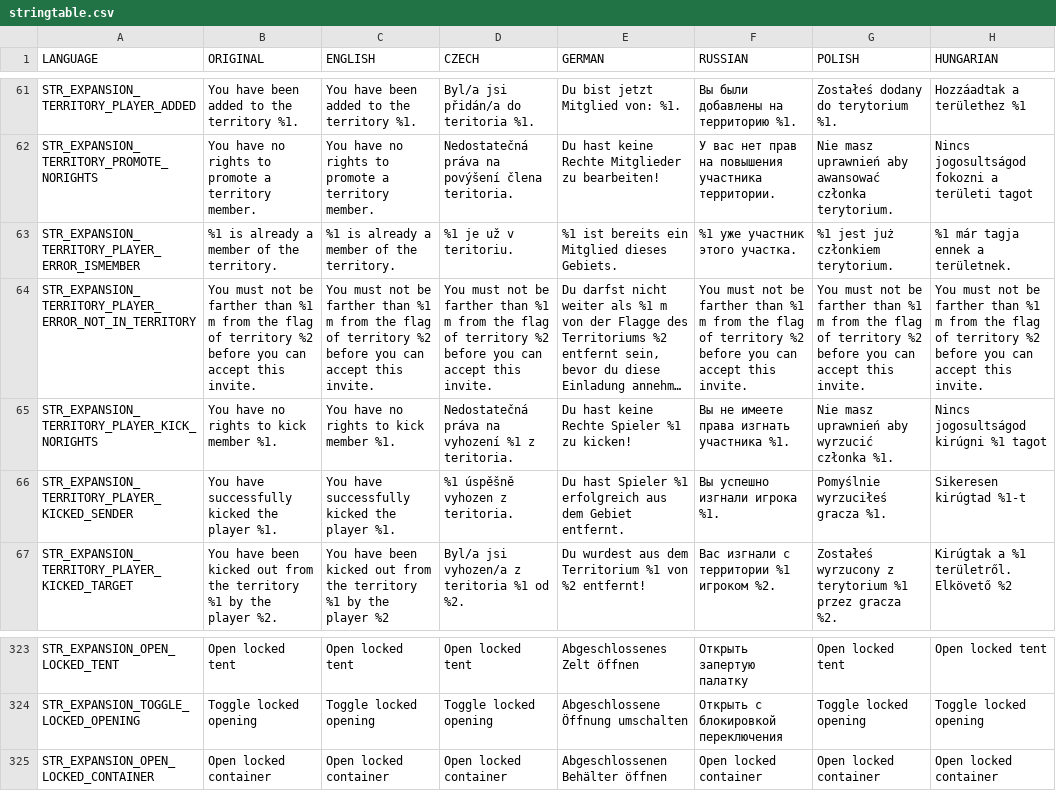
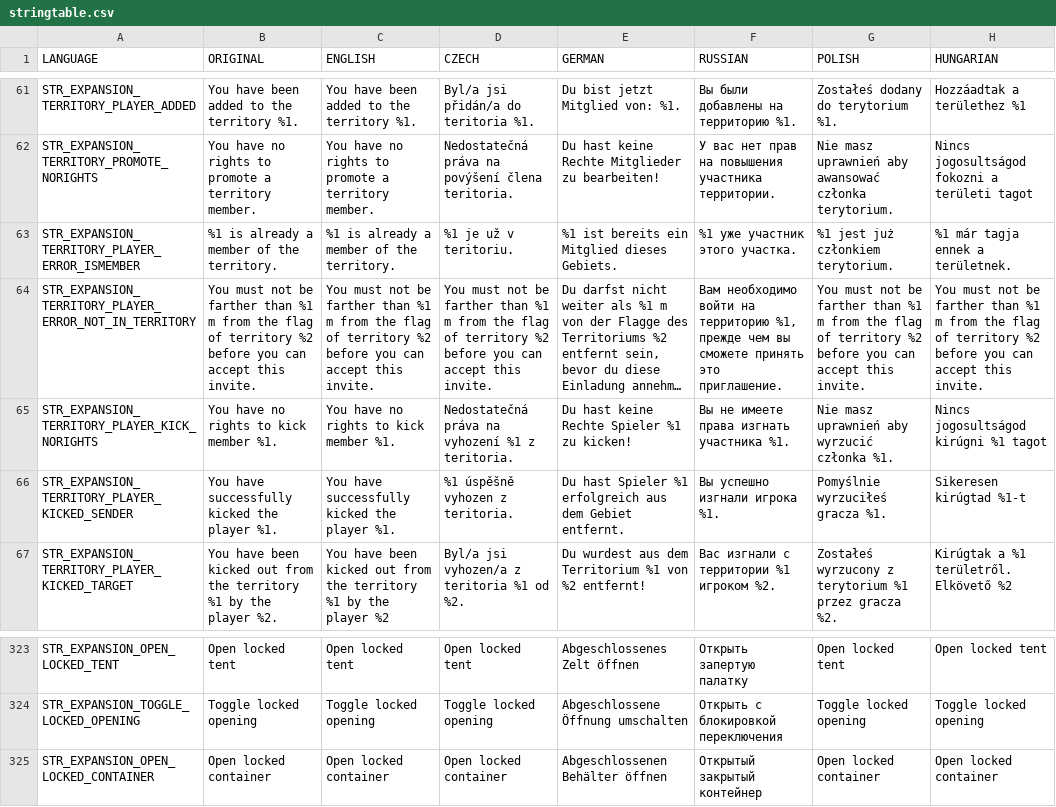
Before and after one commit to salutesh/DayZ-Expansion-Scripts, a CSV file: DayZExpansion/languagecore/BaseBuilding/stringtable.csv, drawn as a sheet; only a part is shown, gaps mark what is left out; long unchanged cells end in …; the diff names each change by its address in the sheet, - before the commit and + after, or states it on an @@ line.

```diff
--- a/DayZExpansion/languagecore/BaseBuilding/stringtable.csv
+++ b/DayZExpansion/languagecore/BaseBuilding/stringtable.csv
-F64 (RUSSIAN): You must not be farther than %1 m from the flag of territory %2 before you can accept this invite.
+F64 (RUSSIAN): Вам необходимо войти на территорию %1, прежде чем вы сможете принять это приглашение.
-F325 (RUSSIAN): Open locked container
+F325 (RUSSIAN): Открытый закрытый контейнер
```
Also changed, not shown: DayZExpansion/languagecore/Core/stringtable.csv, DayZExpansion/languagecore/Licensed/stringtable.csv, 47 other files.
